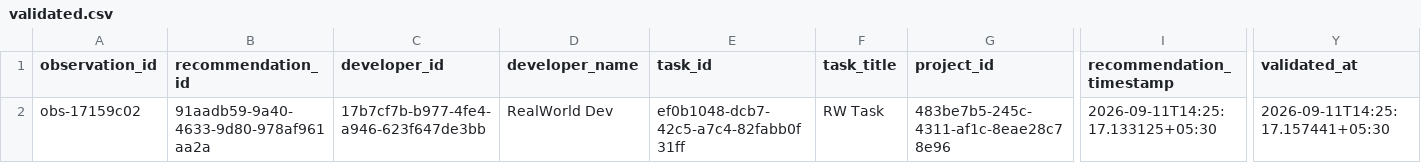
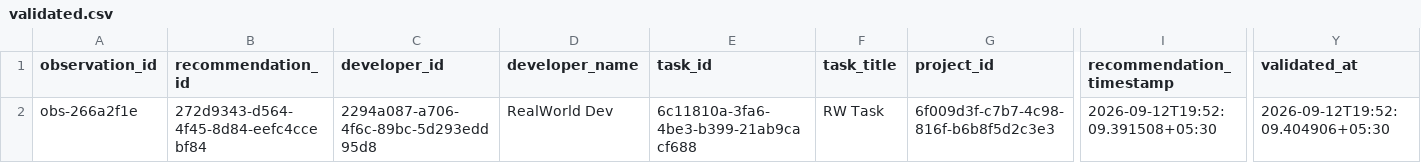
Before and after one commit to Deepbhalsod/devalign-ai, a CSV file: research/dataset/realworld/validated.csv, drawn as a sheet; only a part is shown, gaps mark what is left out; the diff names each change by its address in the sheet, - before the commit and + after, or states it on an @@ line.

```diff
--- a/research/dataset/realworld/validated.csv
+++ b/research/dataset/realworld/validated.csv
-A2 (observation_id): obs-17159c02
+A2 (observation_id): obs-266a2f1e
-B2 (recommendation_id): 91aadb59-9a40-4633-9d80-978af961aa2a
+B2 (recommendation_id): 272d9343-d564-4f45-8d84-eefc4ccebf84
-C2 (developer_id): 17b7cf7b-b977-4fe4-a946-623f647de3bb
+C2 (developer_id): 2294a087-a706-4f6c-89bc-5d293edd95d8
-E2 (task_id): ef0b1048-dcb7-42c5-a7c4-82fabb0f31ff
+E2 (task_id): 6c11810a-3fa6-4be3-b399-21ab9cacf688
-G2 (project_id): 483be7b5-245c-4311-af1c-8eae28c78e96
+G2 (project_id): 6f009d3f-c7b7-4c98-816f-b6b8f5d2c3e3
-I2 (recommendation_timestamp): 2026-09-11T14:25:17.133125+05:30
+I2 (recommendation_timestamp): 2026-09-12T19:52:09.391508+05:30
-Y2 (validated_at): 2026-09-11T14:25:17.157441+05:30
+Y2 (validated_at): 2026-09-12T19:52:09.404906+05:30
```
Also changed, not shown: research/dataset/realworld/labeled.csv, research/dataset/realworld/observations.csv, 16 other files.
